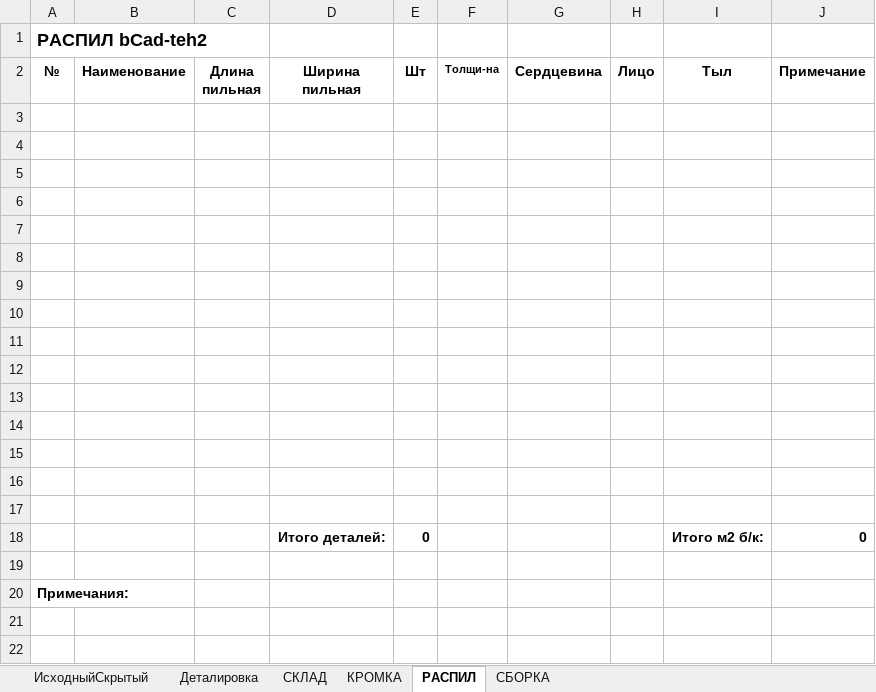
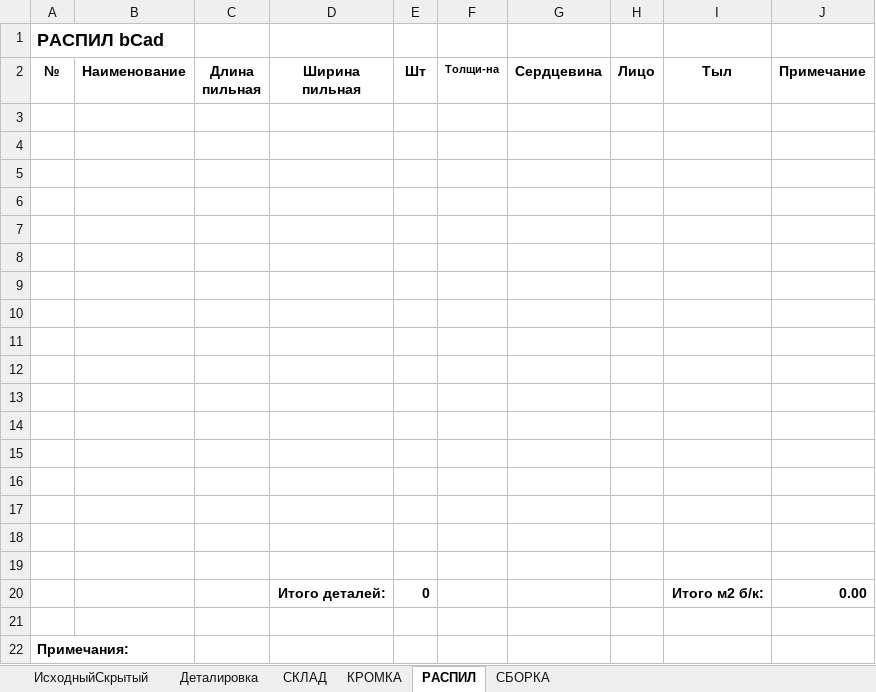
Before and after one commit to Skiffax/tehnologSochi, an Excel workbook: Деталировка+Склад. tehnolog5.xlsm, sheet РАСПИЛ, drawn as a sheet; values as stored, in another font and other column widths than the file's, no borders; charts and pictures not drawn; addresses are those after the commit; the diff names each change by its address in the sheet, - before the commit and + after, or states it on an @@ line.

```diff
--- a/Деталировка+Склад. tehnolog5.xlsm (sheet РАСПИЛ)
+++ b/Деталировка+Склад. tehnolog5.xlsm (sheet РАСПИЛ)
-A1 (№): РАСПИЛ bCad-teh2
+A1 (№): РАСПИЛ bCad
+row 18: (empty)
+row 19: (empty)
-J20 (Примечание): 0
+J20 (Примечание): 0.00
```
Also changed, not shown: sheet ИсходныйСкрытый, sheet КРОМКА, sheet Деталировка, sheet СБОРКА, formulas that keep their value, charts or pictures.
